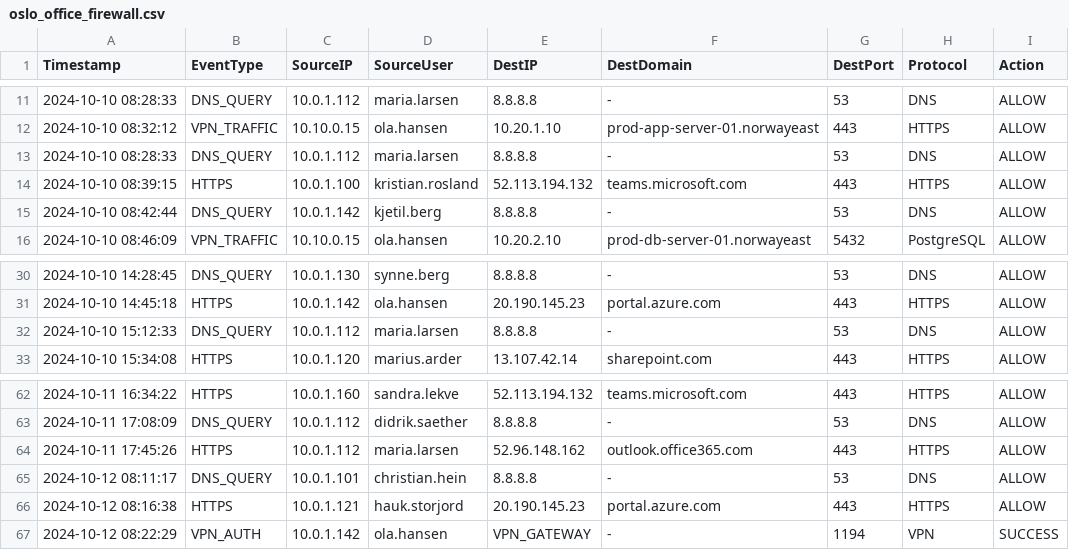
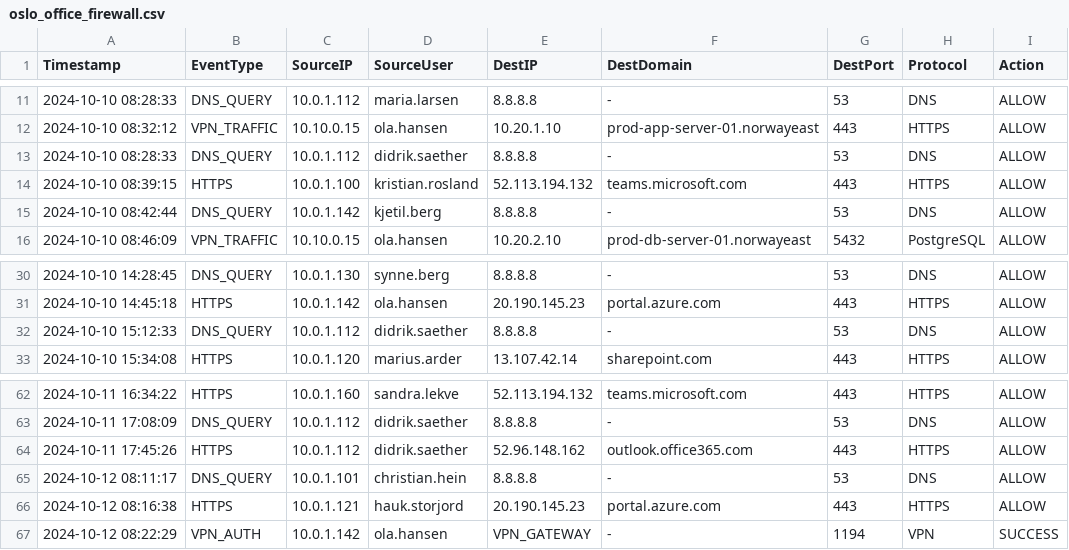
Before and after one commit to ArneeMe/rek-sikkerhetshendelse-min-konto, a CSV file: resources/logs/network/oslo_office_firewall.csv, drawn as a sheet; only a part is shown, gaps mark what is left out; the diff names each change by its address in the sheet, - before the commit and + after, or states it on an @@ line.

```diff
--- a/resources/logs/network/oslo_office_firewall.csv
+++ b/resources/logs/network/oslo_office_firewall.csv
-D13 (SourceUser): maria.larsen
+D13 (SourceUser): didrik.saether
-D32 (SourceUser): maria.larsen
+D32 (SourceUser): didrik.saether
-D64 (SourceUser): maria.larsen
+D64 (SourceUser): didrik.saether
```
